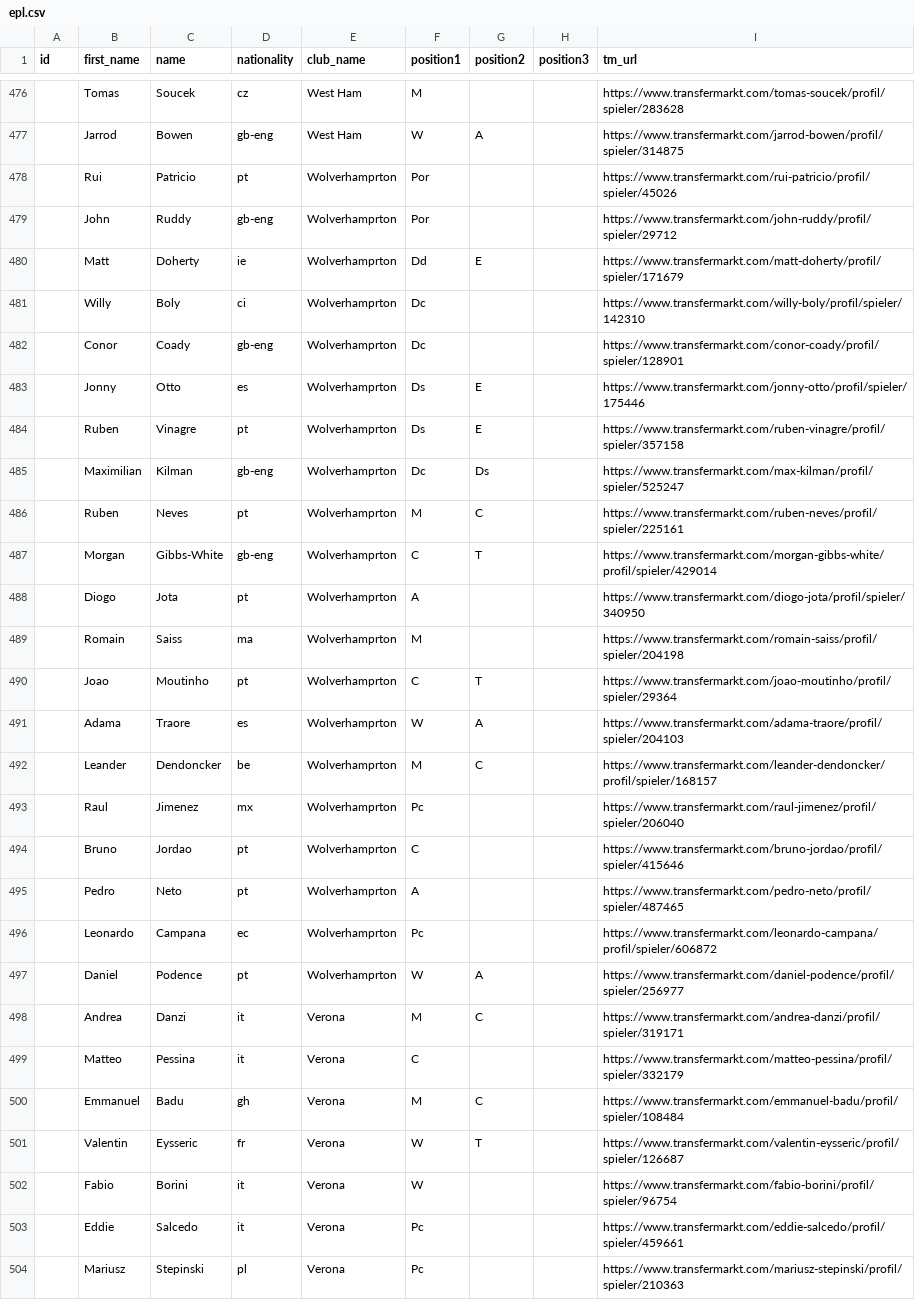
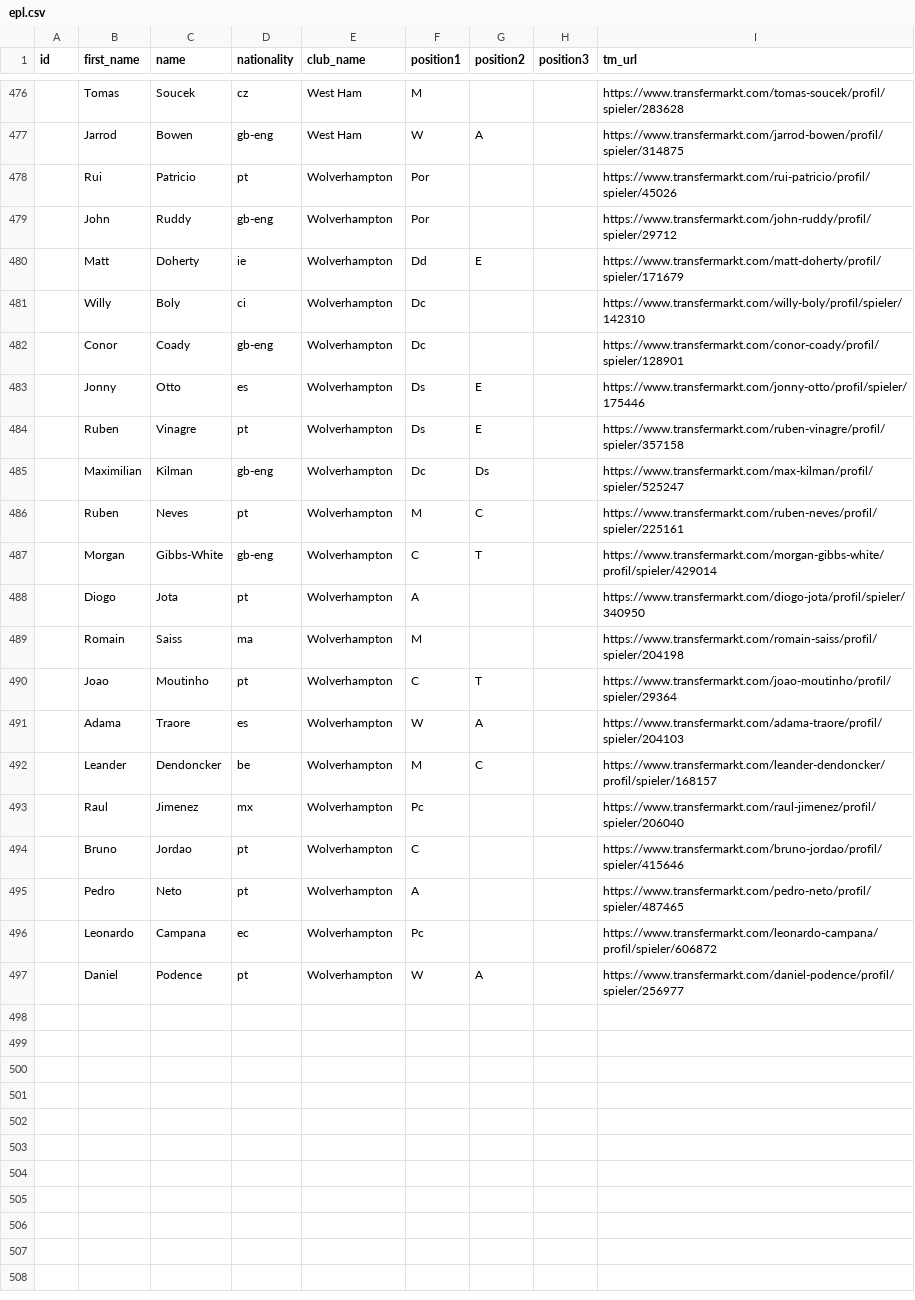
Before and after one commit to yurak/fanta, a CSV file: config/mantra/players_lists/epl.csv, drawn as a sheet; only a part is shown, gaps mark what is left out; the diff covers the shown part only.

Commit message:
Fix Wolves list

```diff
--- a/config/mantra/players_lists/epl.csv
+++ b/config/mantra/players_lists/epl.csv
@@ -477,28 +477,21 @@ id,first_name,name,nationality,club_name,position1,position2,position3,tm_url
 ,Jarrod,Bowen,gb-eng,West Ham,W,A,,https://www.transfermarkt.com/jarrod-bowen/profil/spieler/314875
-,Rui,Patricio,pt,Wolverhamprton,Por,,,https://www.transfermarkt.com/rui-patricio/profil/spieler/45026
-,John,Ruddy,gb-eng,Wolverhamprton,Por,,,https://www.transfermarkt.com/john-ruddy/profil/spieler/29712
-,Matt,Doherty,ie,Wolverhamprton,Dd,E,,https://www.transfermarkt.com/matt-doherty/profil/spieler/171679
-,Willy,Boly,ci,Wolverhamprton,Dc,,,https://www.transfermarkt.com/willy-boly/profil/spieler/142310
-,Conor,Coady,gb-eng,Wolverhamprton,Dc,,,https://www.transfermarkt.com/conor-coady/profil/spieler/128901
-,Jonny,Otto,es,Wolverhamprton,Ds,E,,https://www.transfermarkt.com/jonny-otto/profil/spieler/175446
-,Ruben,Vinagre,pt,Wolverhamprton,Ds,E,,https://www.transfermarkt.com/ruben-vinagre/profil/spieler/357158
-,Maximilian,Kilman,gb-eng,Wolverhamprton,Dc,Ds,,https://www.transfermarkt.com/max-kilman/profil/spieler/525247
-,Ruben,Neves,pt,Wolverhamprton,M,C,,https://www.transfermarkt.com/ruben-neves/profil/spieler/225161
-,Morgan,Gibbs-White,gb-eng,Wolverhamprton,C,T,,https://www.transfermarkt.com/morgan-gibbs-white/profil/spieler/429014
-,Diogo,Jota,pt,Wolverhamprton,A,,,https://www.transfermarkt.com/diogo-jota/profil/spieler/340950
-,Romain,Saiss,ma,Wolverhamprton,M,,,https://www.transfermarkt.com/romain-saiss/profil/spieler/204198
-,Joao,Moutinho,pt,Wolverhamprton,C,T,,https://www.transfermarkt.com/joao-moutinho/profil/spieler/29364
-,Adama,Traore,es,Wolverhamprton,W,A,,https://www.transfermarkt.com/adama-traore/profil/spieler/204103
-,Leander,Dendoncker,be,Wolverhamprton,M,C,,https://www.transfermarkt.com/leander-dendoncker/profil/spieler/168157
-,Raul,Jimenez,mx,Wolverhamprton,Pc,,,https://www.transfermarkt.com/raul-jimenez/profil/spieler/206040
-,Bruno,Jordao,pt,Wolverhamprton,C,,,https://www.transfermarkt.com/bruno-jordao/profil/spieler/415646
-,Pedro,Neto,pt,Wolverhamprton,A,,,https://www.transfermarkt.com/pedro-neto/profil/spieler/487465
-,Leonardo,Campana,ec,Wolverhamprton,Pc,,,https://www.transfermarkt.com/leonardo-campana/profil/spieler/606872
-,Daniel,Podence,pt,Wolverhamprton,W,A,,https://www.transfermarkt.com/daniel-podence/profil/spieler/256977
-,Andrea,Danzi,it,Verona,M,C,,https://www.transfermarkt.com/andrea-danzi/profil/spieler/319171
-,Matteo,Pessina,it,Verona,C,,,https://www.transfermarkt.com/matteo-pessina/profil/spieler/332179
-,Emmanuel,Badu,gh,Verona,M,C,,https://www.transfermarkt.com/emmanuel-badu/profil/spieler/108484
-,Valentin,Eysseric,fr,Verona,W,T,,https://www.transfermarkt.com/valentin-eysseric/profil/spieler/126687
-,Fabio,Borini,it,Verona,W,,,https://www.transfermarkt.com/fabio-borini/profil/spieler/96754
-,Eddie,Salcedo,it,Verona,Pc,,,https://www.transfermarkt.com/eddie-salcedo/profil/spieler/459661
-,Mariusz,Stepinski,pl,Verona,Pc,,,https://www.transfermarkt.com/mariusz-stepinski/profil/spieler/210363
+,Rui,Patricio,pt,Wolverhampton,Por,,,https://www.transfermarkt.com/rui-patricio/profil/spieler/45026
+,John,Ruddy,gb-eng,Wolverhampton,Por,,,https://www.transfermarkt.com/john-ruddy/profil/spieler/29712
+,Matt,Doherty,ie,Wolverhampton,Dd,E,,https://www.transfermarkt.com/matt-doherty/profil/spieler/171679
+,Willy,Boly,ci,Wolverhampton,Dc,,,https://www.transfermarkt.com/willy-boly/profil/spieler/142310
+,Conor,Coady,gb-eng,Wolverhampton,Dc,,,https://www.transfermarkt.com/conor-coady/profil/spieler/128901
+,Jonny,Otto,es,Wolverhampton,Ds,E,,https://www.transfermarkt.com/jonny-otto/profil/spieler/175446
+,Ruben,Vinagre,pt,Wolverhampton,Ds,E,,https://www.transfermarkt.com/ruben-vinagre/profil/spieler/357158
+,Maximilian,Kilman,gb-eng,Wolverhampton,Dc,Ds,,https://www.transfermarkt.com/max-kilman/profil/spieler/525247
+,Ruben,Neves,pt,Wolverhampton,M,C,,https://www.transfermarkt.com/ruben-neves/profil/spieler/225161
+,Morgan,Gibbs-White,gb-eng,Wolverhampton,C,T,,https://www.transfermarkt.com/morgan-gibbs-white/profil/spieler/429014
+,Diogo,Jota,pt,Wolverhampton,A,,,https://www.transfermarkt.com/diogo-jota/profil/spieler/340950
+,Romain,Saiss,ma,Wolverhampton,M,,,https://www.transfermarkt.com/romain-saiss/profil/spieler/204198
+,Joao,Moutinho,pt,Wolverhampton,C,T,,https://www.transfermarkt.com/joao-moutinho/profil/spieler/29364
+,Adama,Traore,es,Wolverhampton,W,A,,https://www.transfermarkt.com/adama-traore/profil/spieler/204103
+,Leander,Dendoncker,be,Wolverhampton,M,C,,https://www.transfermarkt.com/leander-dendoncker/profil/spieler/168157
+,Raul,Jimenez,mx,Wolverhampton,Pc,,,https://www.transfermarkt.com/raul-jimenez/profil/spieler/206040
+,Bruno,Jordao,pt,Wolverhampton,C,,,https://www.transfermarkt.com/bruno-jordao/profil/spieler/415646
+,Pedro,Neto,pt,Wolverhampton,A,,,https://www.transfermarkt.com/pedro-neto/profil/spieler/487465
+,Leonardo,Campana,ec,Wolverhampton,Pc,,,https://www.transfermarkt.com/leonardo-campana/profil/spieler/606872
+,Daniel,Podence,pt,Wolverhampton,W,A,,https://www.transfermarkt.com/daniel-podence/profil/spieler/256977
```
Also changed, not shown: 2 removed rows elsewhere in this file, 3 other files.
